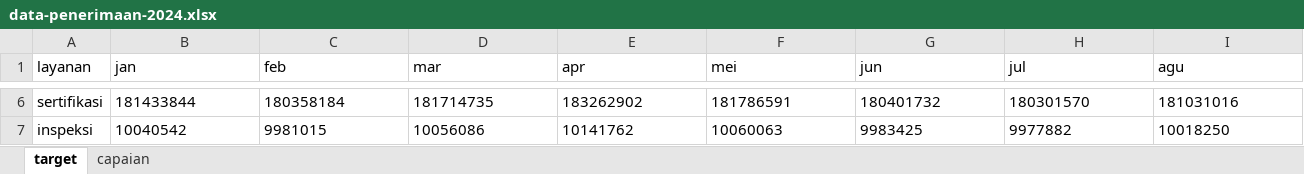
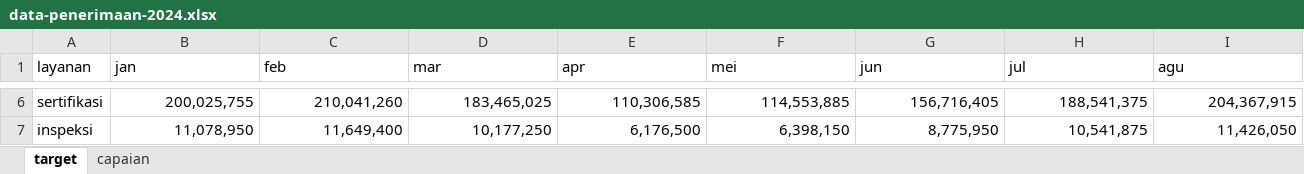
Before and after one commit to burnama/dashboard-blu, an Excel workbook: data-penerimaan-2024.xlsx, sheet target, drawn as a sheet; only a part is shown, gaps mark what is left out; values as stored, in another font and other column widths than the file's, no borders; the diff covers the shown part only; the diff names each change by its address in the sheet, - before the commit and + after, or states it on an @@ line.

```diff
--- a/data-penerimaan-2024.xlsx (sheet target)
+++ b/data-penerimaan-2024.xlsx (sheet target)
-B6:I7 alignment: left
+B6:I7 alignment: right
-B6 (jan): 181433844
+B6 (jan): 200,025,755
-C6 (feb): 180358184
+C6 (feb): 210,041,260
-D6 (mar): 181714735
+D6 (mar): 183,465,025
-E6 (apr): 183262902
+E6 (apr): 110,306,585
-F6 (mei): 181786591
+F6 (mei): 114,553,885
-G6 (jun): 180401732
+G6 (jun): 156,716,405
-H6 (jul): 180301570
+H6 (jul): 188,541,375
-I6 (agu): 181031016
+I6 (agu): 204,367,915
-B7 (jan): 10040542
+B7 (jan): 11,078,950
-C7 (feb): 9981015
+C7 (feb): 11,649,400
-D7 (mar): 10056086
+D7 (mar): 10,177,250
-E7 (apr): 10141762
+E7 (apr): 6,176,500
-F7 (mei): 10060063
+F7 (mei): 6,398,150
-G7 (jun): 9983425
+G7 (jun): 8,775,950
-H7 (jul): 9977882
+H7 (jul): 10,541,875
-I7 (agu): 10018250
+I7 (agu): 11,426,050
```
Also changed, not shown: 128 edited cells and cell formats elsewhere in this sheet, sheet capaian, data-penerimaan-2020.xlsx, data-penerimaan-2021.xlsx, 2 other files.
